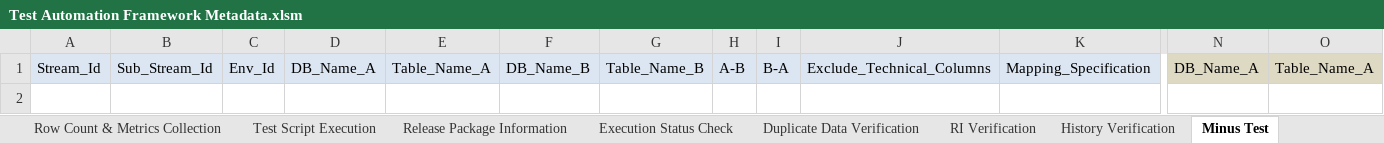
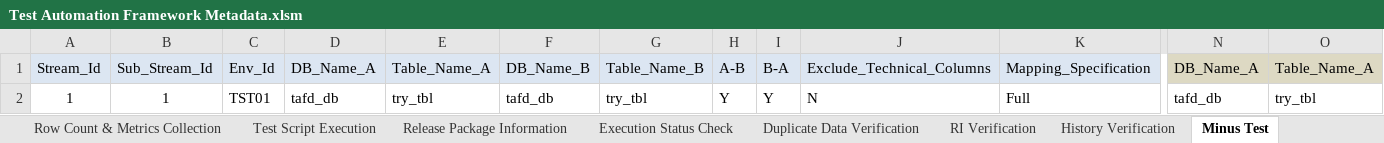
Before and after one commit to Tayyba23/TAFTest2, an Excel workbook: Input Parameter Files/Test Automation Framework Metadata.xlsm, sheet Minus Test, drawn as a sheet; only a part is shown, gaps mark what is left out; values as stored, in another font and other column widths than the file's, no borders; rows hold the shown columns only; the diff names each change by its address in the sheet, - before the commit and + after, or states it on an @@ line.

```diff
--- a/Input Parameter Files/Test Automation Framework Metadata.xlsm (sheet Minus Test)
+++ b/Input Parameter Files/Test Automation Framework Metadata.xlsm (sheet Minus Test)
+row 2: 1 | 1 | TST01 | tafd_db | try_tbl | tafd_db | try_tbl | Y | Y | N | Full | tafd_db | try_tbl
```
Also changed, not shown: sheet History Verification, sheet Release Package Information, sheet Duplicate Data Verification, sheet Surrogate Key Verification, sheet RI Verification, sheet Test Script Execution, 1 more sheet, charts or pictures, 3 other files.
